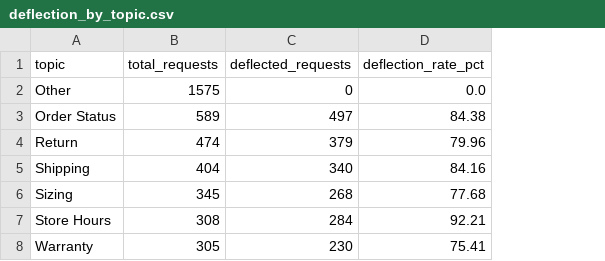
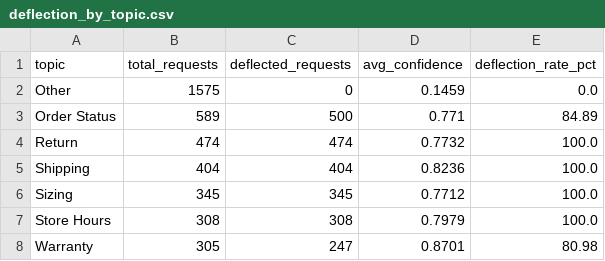
Before and after one commit to AbhiramCommits/ServiceCloudDemoOrg, a CSV file: results/deflection_by_topic.csv, drawn as a sheet; addresses are those after the commit; the diff names each change by its address in the sheet, - before the commit and + after, or states it on an @@ line.

Commit message:
feat: add Agentforce-style deflection agent with Apex actions and intent eval

```diff
--- a/results/deflection_by_topic.csv
+++ b/results/deflection_by_topic.csv
+column D (avg_confidence), rows 2-8: 0.1459 | 0.771 | 0.7732 | 0.8236 | 0.7712 | 0.7979 | 0.8701
-C3 (deflected_requests): 497
+C3 (deflected_requests): 500
-E3 (deflection_rate_pct): 84.38
+E3 (deflection_rate_pct): 84.89
-C4 (deflected_requests): 379
+C4 (deflected_requests): 474
-E4 (deflection_rate_pct): 79.96
+E4 (deflection_rate_pct): 100.0
-C5 (deflected_requests): 340
+C5 (deflected_requests): 404
-E5 (deflection_rate_pct): 84.16
+E5 (deflection_rate_pct): 100.0
-C6 (deflected_requests): 268
+C6 (deflected_requests): 345
-E6 (deflection_rate_pct): 77.68
+E6 (deflection_rate_pct): 100.0
-C7 (deflected_requests): 284
+C7 (deflected_requests): 308
-E7 (deflection_rate_pct): 92.21
+E7 (deflection_rate_pct): 100.0
-C8 (deflected_requests): 230
+C8 (deflected_requests): 247
-E8 (deflection_rate_pct): 75.41
+E8 (deflection_rate_pct): 80.98
```
Also changed, not shown: 17 other files.
